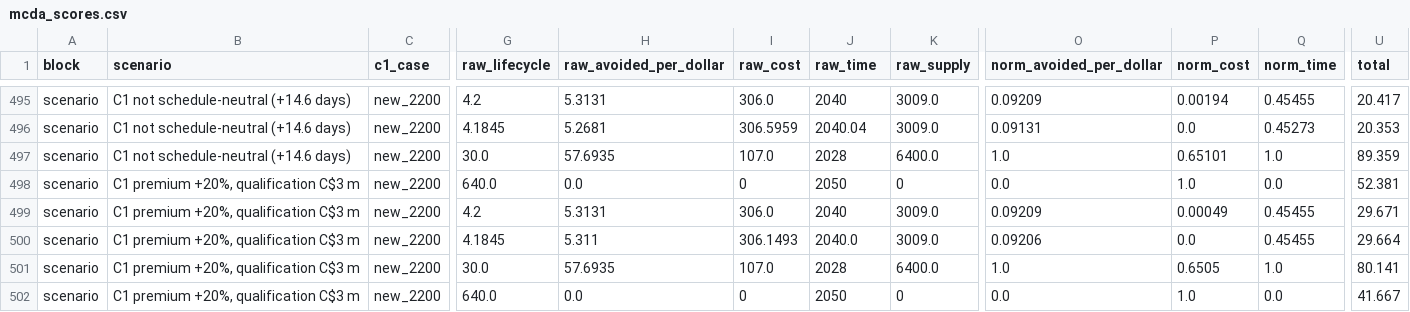
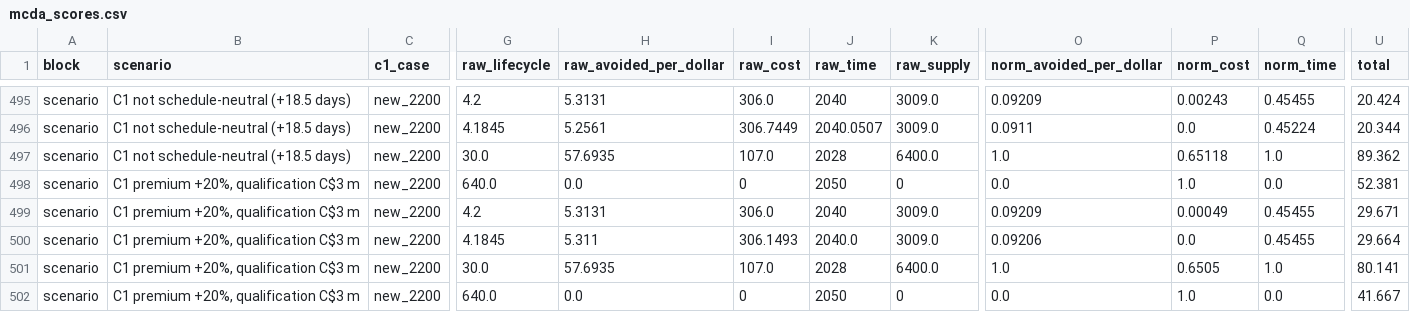
Before and after one commit to vcla0004/MTE4593-Group-Assignment, a CSV file: 03_LCA_Calculations/results/mcda_scores.csv, drawn as a sheet; only a part is shown, gaps mark what is left out; the diff covers the shown part only; the diff names each change by its address in the sheet, - before the commit and + after, or states it on an @@ line.

```diff
--- a/03_LCA_Calculations/results/mcda_scores.csv
+++ b/03_LCA_Calculations/results/mcda_scores.csv
-B495:B497 (scenario): C1 not schedule-neutral (+14.6 days)
+B495:B497 (scenario): C1 not schedule-neutral (+18.5 days)
-P495 (norm_cost): 0.00194
+P495 (norm_cost): 0.00243
-U495 (total): 20.417
+U495 (total): 20.424
-H496 (raw_avoided_per_dollar): 5.2681
+H496 (raw_avoided_per_dollar): 5.2561
-I496 (raw_cost): 306.5959
+I496 (raw_cost): 306.7449
-J496 (raw_time): 2040.04
+J496 (raw_time): 2040.0507
-O496 (norm_avoided_per_dollar): 0.09131
+O496 (norm_avoided_per_dollar): 0.0911
-Q496 (norm_time): 0.45273
+Q496 (norm_time): 0.45224
-U496 (total): 20.353
+U496 (total): 20.344
-P497 (norm_cost): 0.65101
+P497 (norm_cost): 0.65118
-U497 (total): 89.359
+U497 (total): 89.362
```
Also changed, not shown: 43 edited cells elsewhere in this file, 6 other files.
